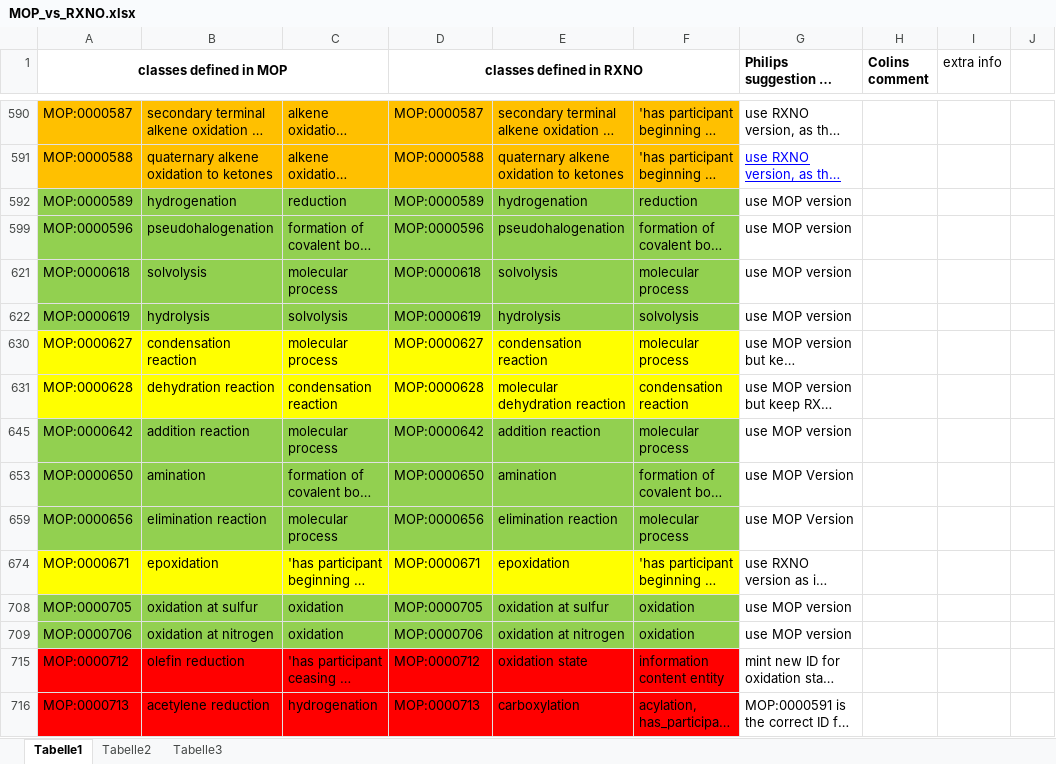
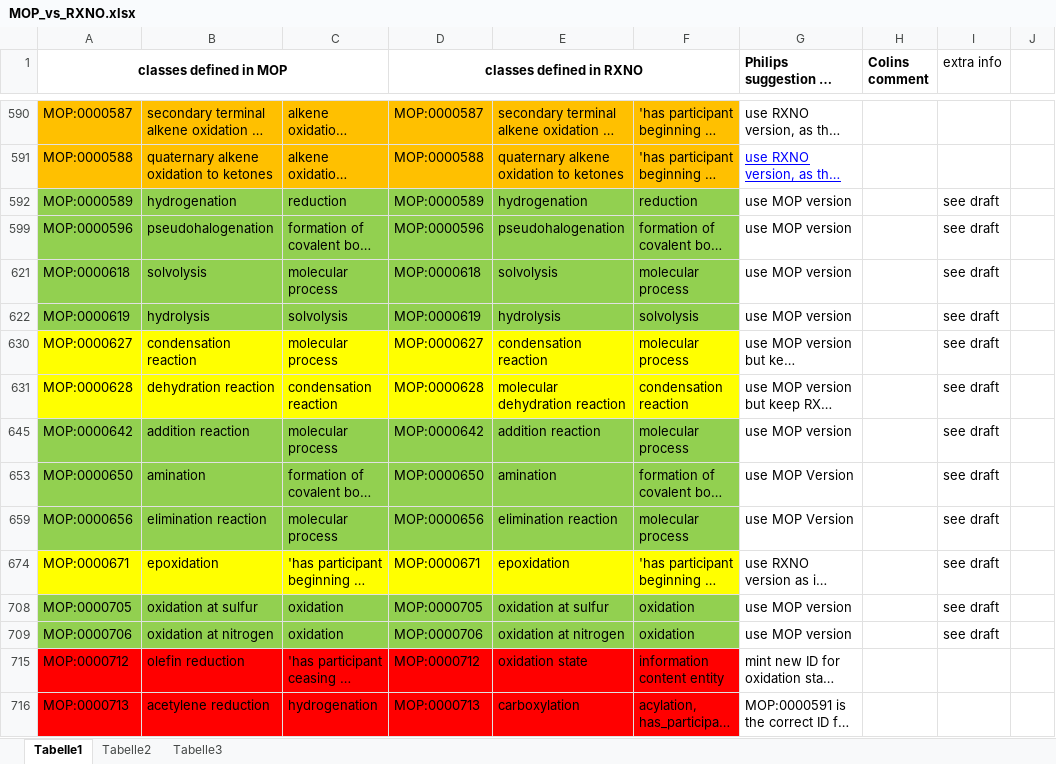
Before and after one commit to rsc-ontologies/rxno, an Excel workbook: MOP_vs_RXNO.xlsx, sheet Tabelle1, drawn as a sheet; only a part is shown, gaps mark what is left out; long unchanged cells end in …; values as stored, in another font and other column widths than the file's, no borders; the diff covers the shown part only; the diff names each change by its address in the sheet, - before the commit and + after, or states it on an @@ line.

```diff
--- a/MOP_vs_RXNO.xlsx (sheet Tabelle1)
+++ b/MOP_vs_RXNO.xlsx (sheet Tabelle1)
-I592 (extra info): (empty)
+I592 (extra info): see draft
-I599 (extra info): (empty)
+I599 (extra info): see draft
-I621:I622 (extra info): (empty)
+I621:I622 (extra info): see draft
-I630:I631 (extra info): (empty)
+I630:I631 (extra info): see draft
-I645 (extra info): (empty)
+I645 (extra info): see draft
-I653 (extra info): (empty)
+I653 (extra info): see draft
-I659 (extra info): (empty)
+I659 (extra info): see draft
-I674 (extra info): (empty)
+I674 (extra info): see draft
-I708:I709 (extra info): (empty)
+I708:I709 (extra info): see draft
```
Also changed, not shown: 10 removed rows, 1 hidden or unhidden row and 54 edited cells elsewhere in this sheet, hidden cells.
